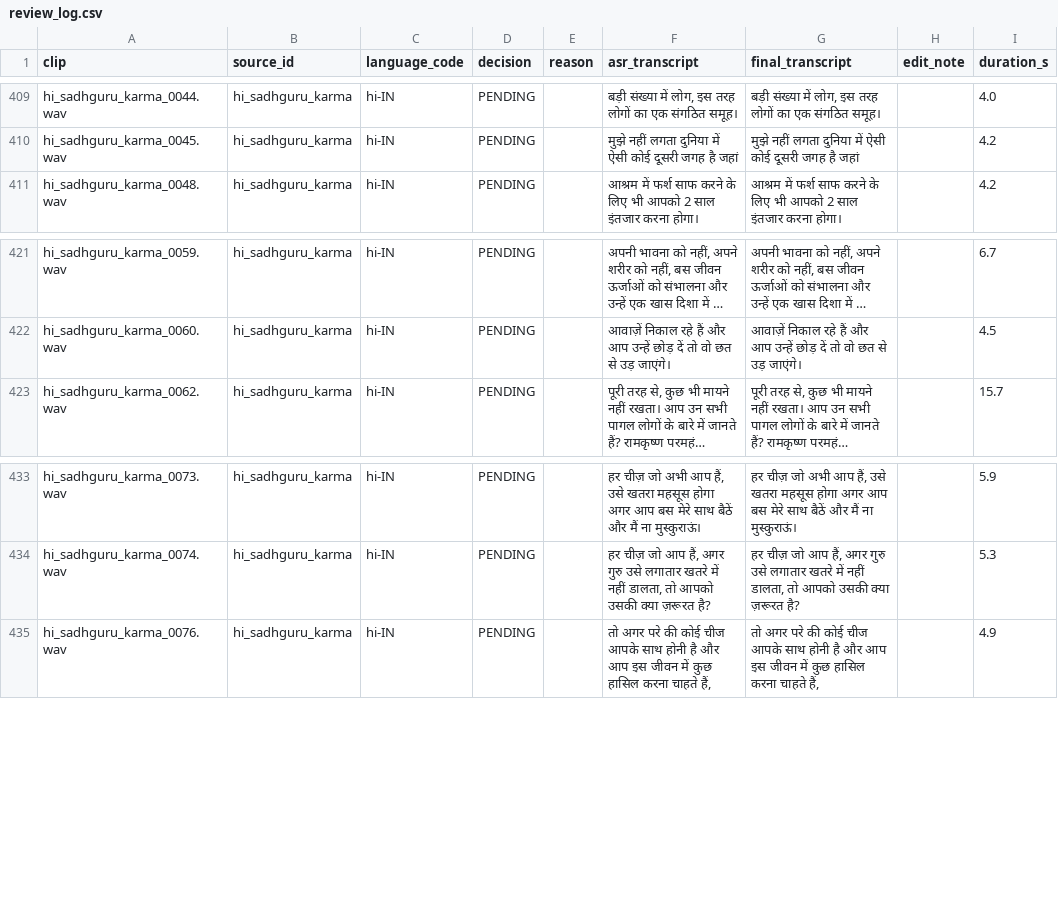
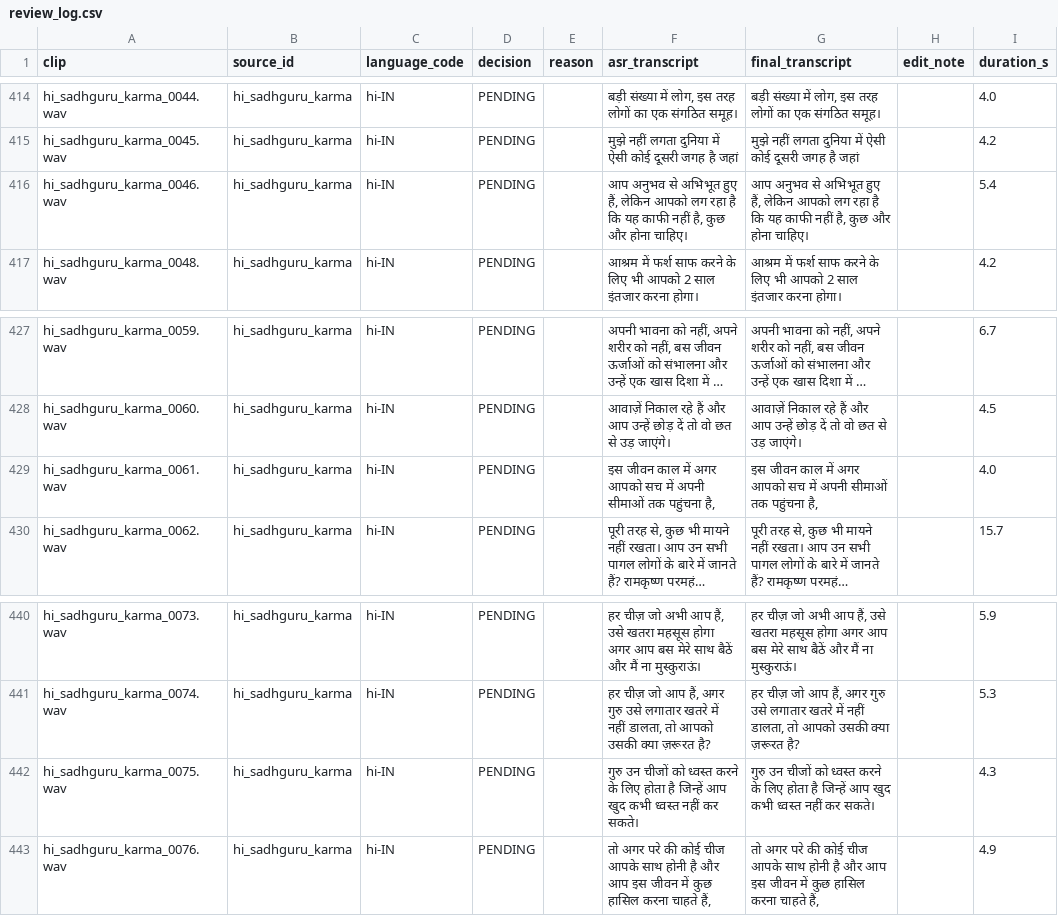
Before and after one commit to auraCodesKM/sarvam-tts-dataset, a CSV file: review/review_log.csv, drawn as a sheet; only a part is shown, gaps mark what is left out; long unchanged cells end in …; the diff covers the shown part only; the diff names each change by its address in the sheet, - before the commit and + after, or states it on an @@ line.

```diff
--- a/review/review_log.csv
+++ b/review/review_log.csv
+row 416: hi_sadhguru_karma_0046.wav | hi_sadhguru_karma | hi-IN | PENDING |  | आप अनुभव से अभिभूत हुए हैं, लेकिन आपको लग रहा है कि यह काफी नहीं है, कुछ और होना चाहिए। | आप अनुभव से अभिभूत हुए हैं, लेकिन आपको लग रहा है कि यह काफी नहीं है, कुछ और होना चाहिए। |  | 5.4
+row 429: hi_sadhguru_karma_0061.wav | hi_sadhguru_karma | hi-IN | PENDING |  | इस जीवन काल में अगर आपको सच में अपनी सीमाओं तक पहुंचना है, | इस जीवन काल में अगर आपको सच में अपनी सीमाओं तक पहुंचना है, |  | 4.0
+row 442: hi_sadhguru_karma_0075.wav | hi_sadhguru_karma | hi-IN | PENDING |  | गुरु उन चीजों को ध्वस्त करने के लिए होता है जिन्हें आप खुद कभी ध्वस्त नहीं कर सकते। | गुरु उन चीजों को ध्वस्त करने के लिए होता है जिन्हें आप खुद कभी ध्वस्त नहीं कर सकते। |  | 4.3
```
Also changed, not shown: 5 added rows elsewhere in this file, reports/funnel.csv, 7 other files.
